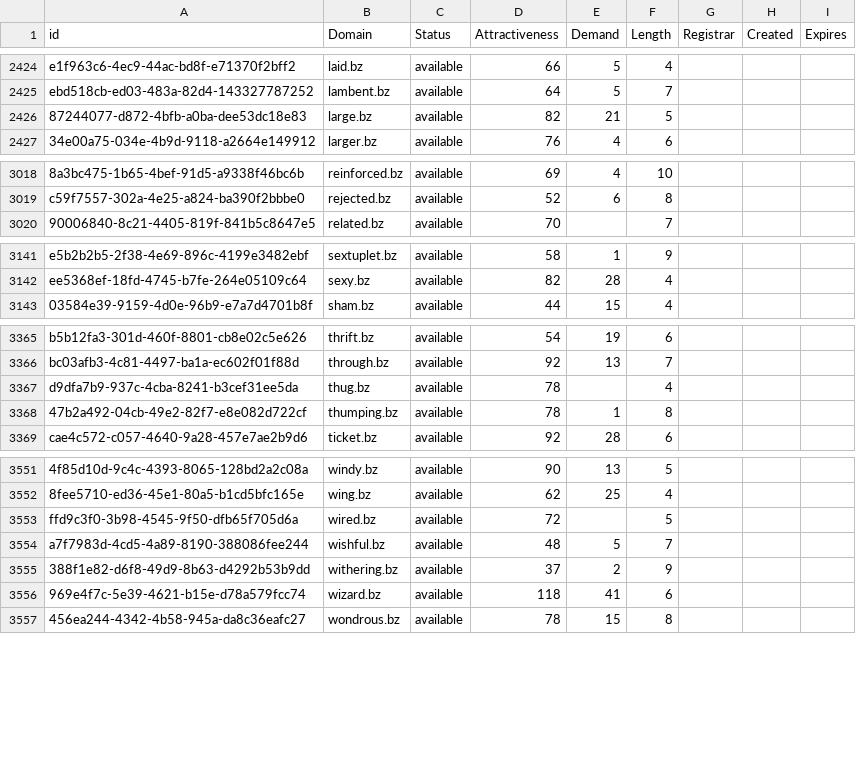
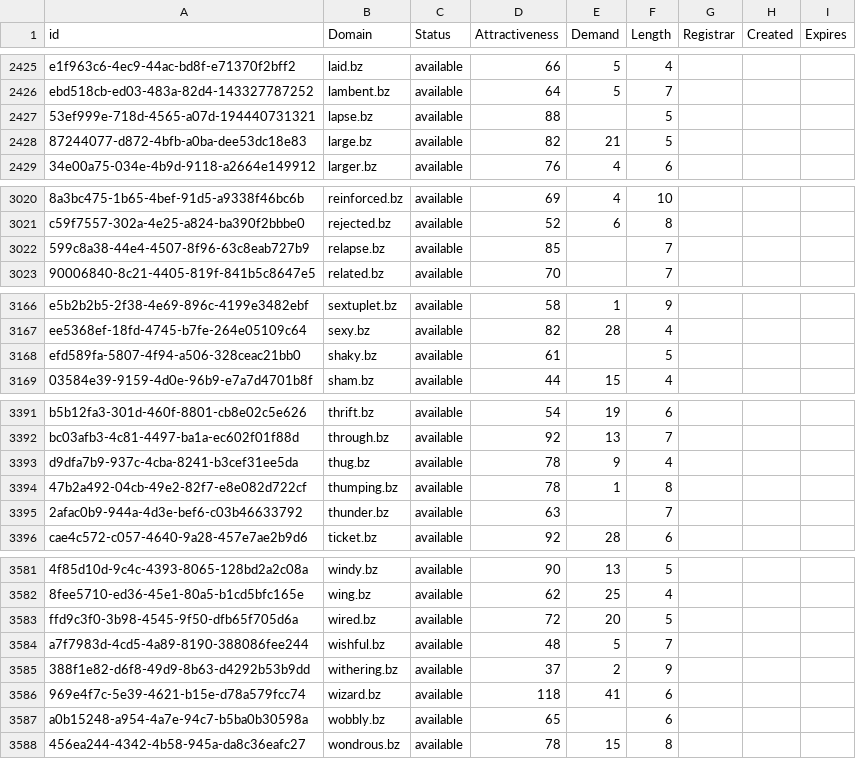
Before and after one commit to UniqueDomains/bz-oneword-domains, a CSV file: bz.csv, drawn as a sheet; only a part is shown, gaps mark what is left out; addresses are those after the commit; the diff covers the shown part only; the diff names each change by its address in the sheet, - before the commit and + after, or states it on an @@ line.

```diff
--- a/bz.csv
+++ b/bz.csv
+row 2427: 53ef999e-718d-4565-a07d-194440731321 | lapse.bz | available | 88 |  | 5
+row 3022: 599c8a38-44e4-4507-8f96-63c8eab727b9 | relapse.bz | available | 85 |  | 7
+row 3168: efd589fa-5807-4f94-a506-328ceac21bb0 | shaky.bz | available | 61 |  | 5
-E3393 (Demand): (empty)
+E3393 (Demand): 9
+row 3395: 2afac0b9-944a-4d3e-bef6-c03b46633792 | thunder.bz | available | 63 |  | 7
-E3583 (Demand): (empty)
+E3583 (Demand): 20
+row 3587: a0b15248-a954-4a7e-94c7-b5ba0b30598a | wobbly.bz | available | 65 |  | 6
```
Also changed, not shown: 26 added rows and 18 edited cells elsewhere in this file, 2 other files.
